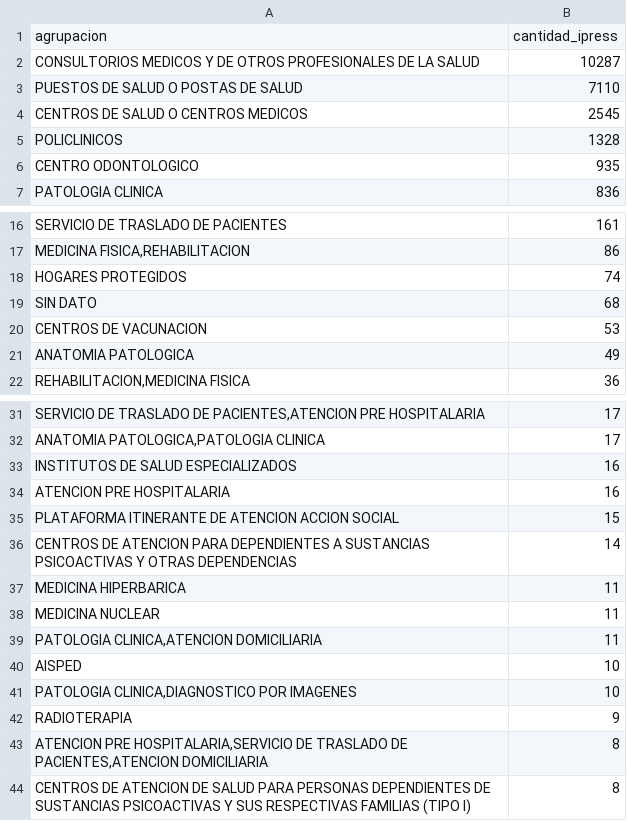
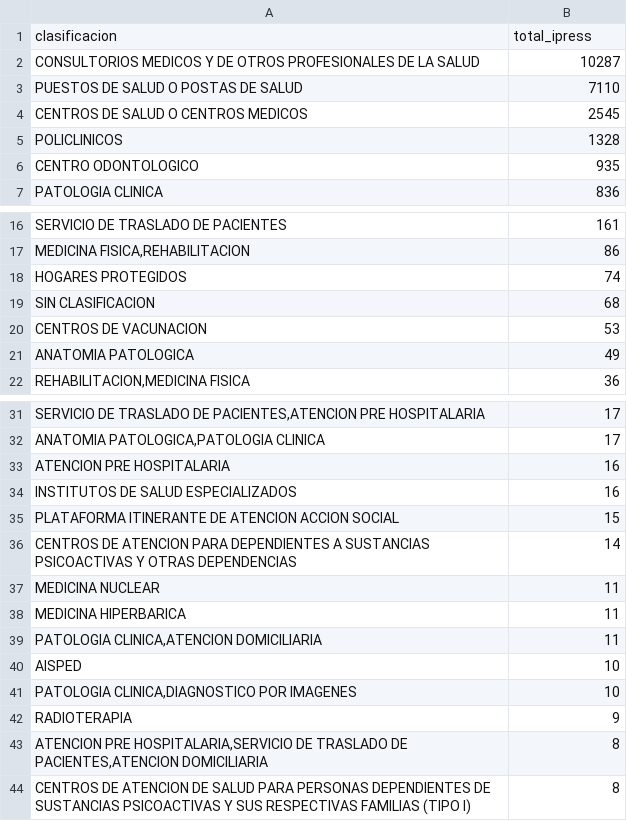
Before and after one commit to Alejandro-Oswaldo-d-Jesus-Soto-Cardenas/STASYS-Frontend-Revision, a CSV file: src/assets/datasets-dashboard/ipress_por_clasificacion.csv, drawn as a sheet; only a part is shown, gaps mark what is left out; removed rows and columns are numbered as before the commit, all else as after; the diff covers the shown part only; the diff names each change by its address in the sheet, - before the commit and + after, or states it on an @@ line.

```diff
--- a/src/assets/datasets-dashboard/ipress_por_clasificacion.csv
+++ b/src/assets/datasets-dashboard/ipress_por_clasificacion.csv
-row 1: agrupacion | cantidad_ipress
+row 1: clasificacion | total_ipress
-A19: SIN DATO
+A19: SIN CLASIFICACION
@@ row 34 moved to row 33: ATENCION PRE HOSPITALARIA @@
@@ row 38 moved to row 37: MEDICINA NUCLEAR @@
```
Also changed, not shown: 66 moved rows elsewhere in this file, src/assets/datasets-dashboard/c1_produccion_por_departamento.csv, src/assets/datasets-dashboard/calidad_datos_dashboard.csv, 12 other files.
